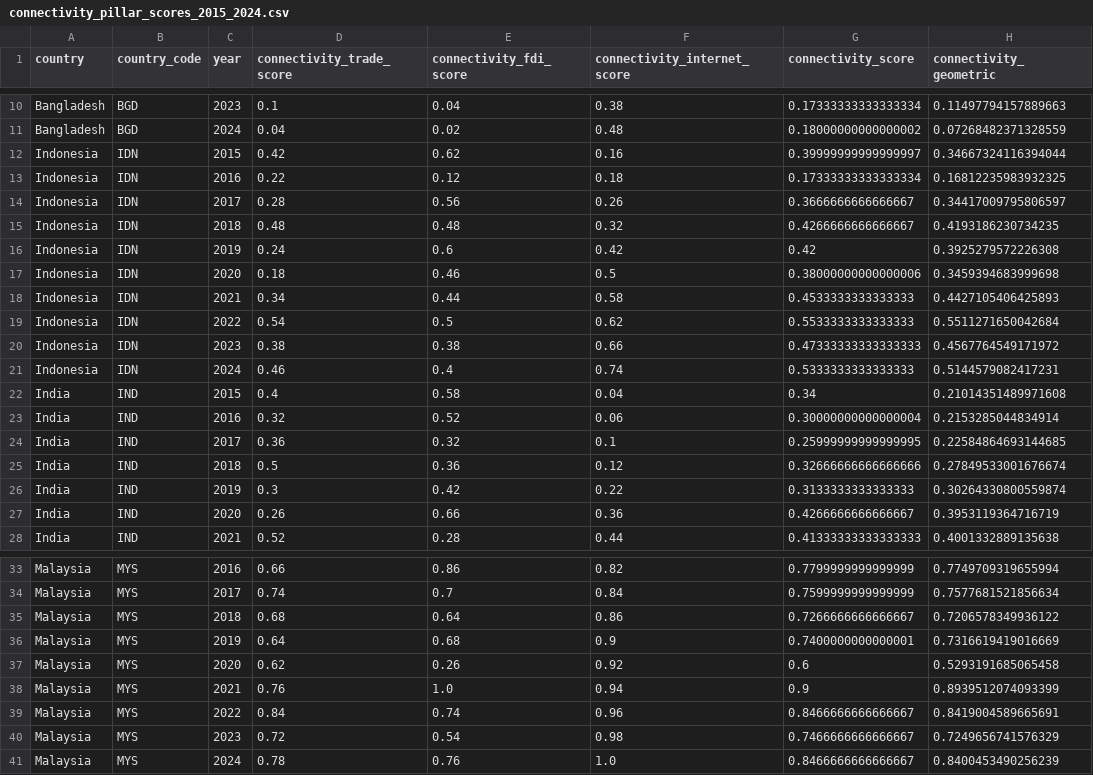
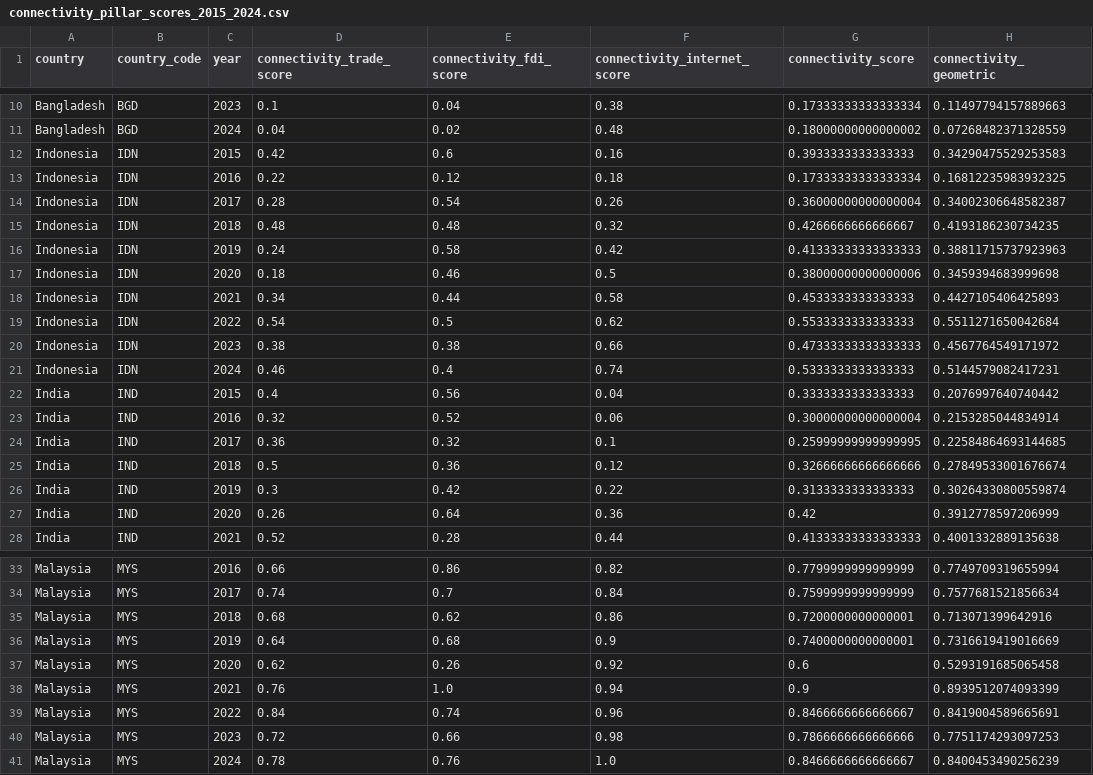
Before and after one commit to jainulabedinshawon/JAS-JESI, a CSV file: data/processed/connectivity_pillar_scores_2015_2024.csv, drawn as a sheet; only a part is shown, gaps mark what is left out.

```diff
--- a/data/processed/connectivity_pillar_scores_2015_2024.csv
+++ b/data/processed/connectivity_pillar_scores_2015_2024.csv
@@ -11,7 +11,7 @@ Bangladesh,BGD,2023,0.1,0.04,0.38,0.17333333333333334,0.11497794157889663
 Bangladesh,BGD,2024,0.04,0.02,0.48,0.18000000000000002,0.07268482371328559
-Indonesia,IDN,2015,0.42,0.62,0.16,0.39999999999999997,0.34667324116394044
+Indonesia,IDN,2015,0.42,0.6,0.16,0.3933333333333333,0.34290475529253583
 Indonesia,IDN,2016,0.22,0.12,0.18,0.17333333333333334,0.16812235983932325
-Indonesia,IDN,2017,0.28,0.56,0.26,0.3666666666666667,0.34417009795806597
+Indonesia,IDN,2017,0.28,0.54,0.26,0.36000000000000004,0.34002306648582387
 Indonesia,IDN,2018,0.48,0.48,0.32,0.4266666666666667,0.4193186230734235
-Indonesia,IDN,2019,0.24,0.6,0.42,0.42,0.3925279572226308
+Indonesia,IDN,2019,0.24,0.58,0.42,0.41333333333333333,0.38811715737923963
 Indonesia,IDN,2020,0.18,0.46,0.5,0.38000000000000006,0.3459394683999698
@@ -21,3 +21,3 @@ Indonesia,IDN,2023,0.38,0.38,0.66,0.47333333333333333,0.4567764549171972
 Indonesia,IDN,2024,0.46,0.4,0.74,0.5333333333333333,0.5144579082417231
-India,IND,2015,0.4,0.58,0.04,0.34,0.21014351489971608
+India,IND,2015,0.4,0.56,0.04,0.3333333333333333,0.2076997640740442
 India,IND,2016,0.32,0.52,0.06,0.30000000000000004,0.2153285044834914
@@ -26,3 +26,3 @@ India,IND,2018,0.5,0.36,0.12,0.32666666666666666,0.27849533001676674
 India,IND,2019,0.3,0.42,0.22,0.3133333333333333,0.30264330800559874
-India,IND,2020,0.26,0.66,0.36,0.4266666666666667,0.3953119364716719
+India,IND,2020,0.26,0.64,0.36,0.42,0.3912778597206999
 India,IND,2021,0.52,0.28,0.44,0.41333333333333333,0.4001332889135638
@@ -34,3 +34,3 @@ Malaysia,MYS,2016,0.66,0.86,0.82,0.7799999999999999,0.7749709319655994
 Malaysia,MYS,2017,0.74,0.7,0.84,0.7599999999999999,0.7577681521856634
-Malaysia,MYS,2018,0.68,0.64,0.86,0.7266666666666667,0.7206578349936122
+Malaysia,MYS,2018,0.68,0.62,0.86,0.7200000000000001,0.713071399642916
 Malaysia,MYS,2019,0.64,0.68,0.9,0.7400000000000001,0.7316619419016669
@@ -39,3 +39,3 @@ Malaysia,MYS,2021,0.76,1.0,0.94,0.9,0.8939512074093399
 Malaysia,MYS,2022,0.84,0.74,0.96,0.8466666666666667,0.8419004589665691
-Malaysia,MYS,2023,0.72,0.54,0.98,0.7466666666666667,0.7249656741576329
+Malaysia,MYS,2023,0.72,0.66,0.98,0.7866666666666666,0.7751174293097253
 Malaysia,MYS,2024,0.78,0.76,1.0,0.8466666666666667,0.8400453490256239
```
Also changed, not shown: data/processed/connectivity_country_statistics.csv, data/results/JESI_final_research_table.csv, 24 other files.
